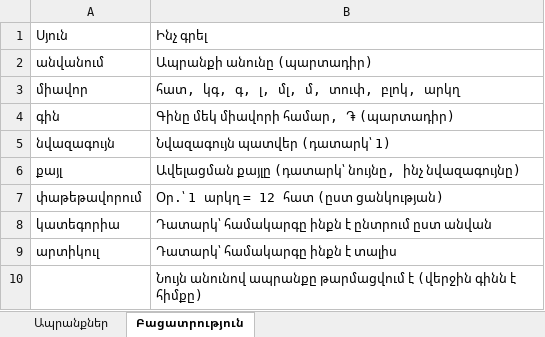
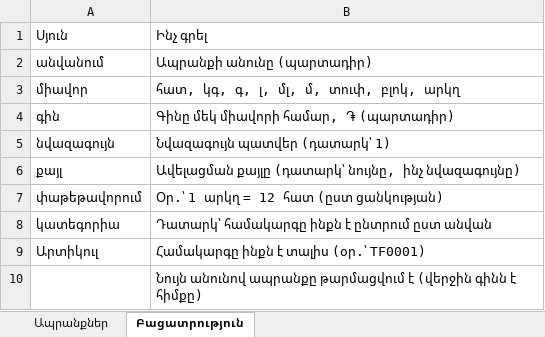
Before and after one commit to Aramid-ops/my-first-project, an Excel workbook: app/public/products-template.xlsx, sheet Բացատրություն, drawn as a sheet; values as stored, in another font and other column widths than the file's, no borders; removed rows and columns are numbered as before the commit, all else as after; the diff names each change by its address in the sheet, - before the commit and + after, or states it on an @@ line.

```diff
--- a/app/public/products-template.xlsx (sheet Բացատրություն)
+++ b/app/public/products-template.xlsx (sheet Բացատրություն)
-row 9: արտիկուլ | Դատարկ՝ համակարգը ինքն է տալիս
+row 9: Արտիկուլ | Համակարգը ինքն է տալիս (օր.՝ TF0001)
```
Also changed, not shown: sheet Ապրանքներ.
